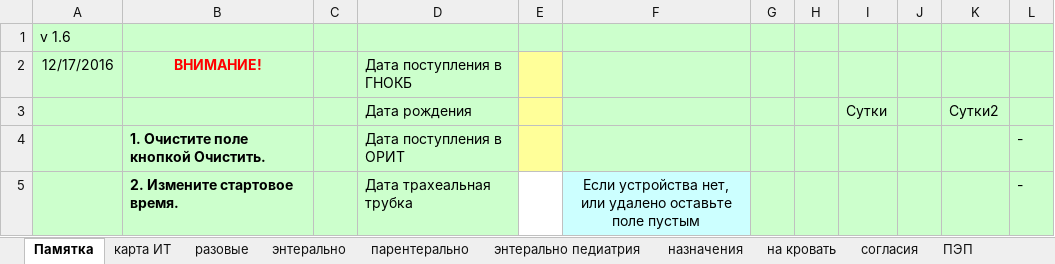
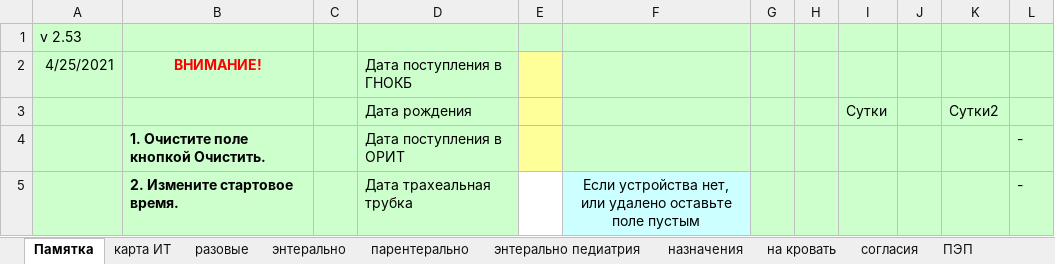
Before and after one commit to jabooticaba/Intensive-care-doc, an Excel workbook: worksheet.xlsx, sheet Памятка, drawn as a sheet; only a part is shown; values as stored, in another font and other column widths than the file's, no borders; charts and pictures not drawn; the diff names each change by its address in the sheet, - before the commit and + after, or states it on an @@ line.

```diff
--- a/worksheet.xlsx (sheet Памятка)
+++ b/worksheet.xlsx (sheet Памятка)
-A1 (4/25/2021): v 1.6
+A1 (4/25/2021): v 2.53
-A2: 12/17/2016
+A2: 4/25/2021
```
Also changed, not shown: sheet ПЭП, sheet согласия, sheet карта ИТ, charts or pictures, 2 other files.
